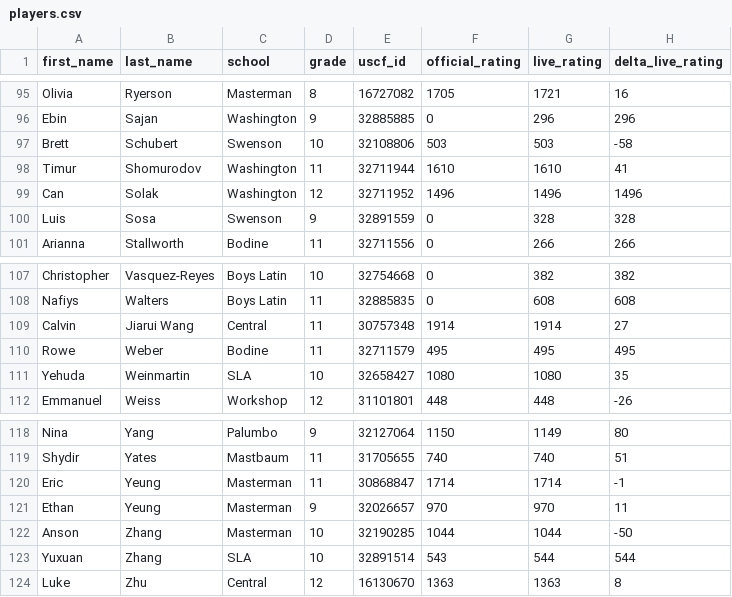
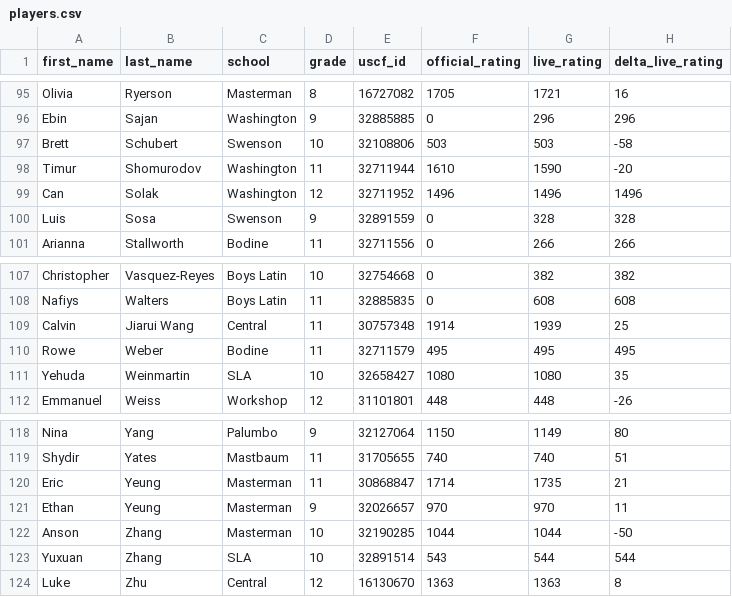
Before and after one commit to redcomp16/checkchesser, a CSV file: backend/players/players.csv, drawn as a sheet; only a part is shown, gaps mark what is left out; the diff covers the shown part only.

```diff
--- a/backend/players/players.csv
+++ b/backend/players/players.csv
@@ -97,3 +97,3 @@ Ebin,Sajan,Washington,9,32885885,0,296,296
 Brett,Schubert,Swenson,10,32108806,503,503,-58
-Timur,Shomurodov,Washington,11,32711944,1610,1610,41
+Timur,Shomurodov,Washington,11,32711944,1610,1590,-20
 Can,Solak,Washington,12,32711952,1496,1496,1496
@@ -108,3 +108,3 @@ Christopher,Vasquez-Reyes,Boys Latin,10,32754668,0,382,382
 Nafiys,Walters,Boys Latin,11,32885835,0,608,608
-Calvin,Jiarui Wang,Central,11,30757348,1914,1914,27
+Calvin,Jiarui Wang,Central,11,30757348,1914,1939,25
 Rowe,Weber,Bodine,11,32711579,495,495,495
@@ -119,3 +119,3 @@ Nina,Yang,Palumbo,9,32127064,1150,1149,80
 Shydir,Yates,Mastbaum,11,31705655,740,740,51
-Eric,Yeung,Masterman,11,30868847,1714,1714,-1
+Eric,Yeung,Masterman,11,30868847,1714,1735,21
 Ethan,Yeung,Masterman,9,32026657,970,970,11
```
Also changed, not shown: 16 edited cells elsewhere in this file.
